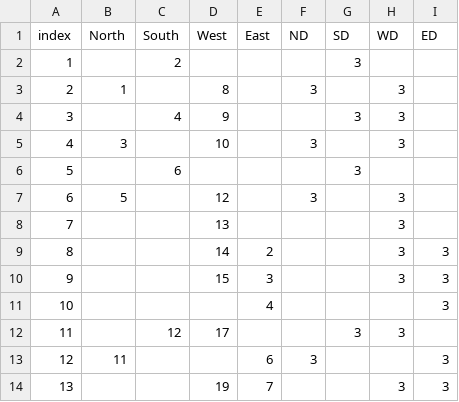
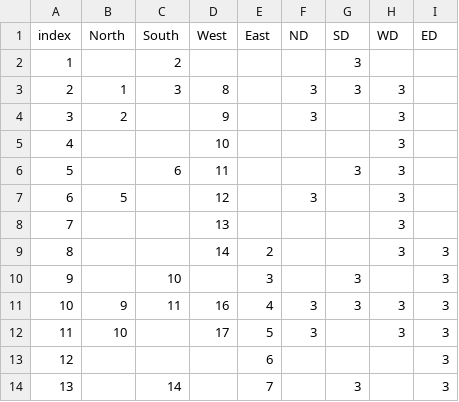
Before and after one commit to expertRoamer/CarCarProject, a CSV file: python/algorithm/sample_maze.csv, drawn as a sheet; only a part is shown; the diff covers the shown part only.

```diff
--- a/python/algorithm/sample_maze.csv
+++ b/python/algorithm/sample_maze.csv
@@ -2,6 +2,6 @@ index,North,South,West,East,ND,SD,WD,ED
 1,,2,,,,3,,
-2,1,,8,,3,,3,
-3,,4,9,,,3,3,
-4,3,,10,,3,,3,
-5,,6,,,,3,,
+2,1,3,8,,3,3,3,
+3,2,,9,,3,,3,
+4,,,10,,,,3,
+5,,6,11,,,3,3,
 6,5,,12,,3,,3,
@@ -9,6 +9,6 @@ index,North,South,West,East,ND,SD,WD,ED
 8,,,14,2,,,3,3
-9,,,15,3,,,3,3
-10,,,,4,,,,3
-11,,12,17,,,3,3,
-12,11,,,6,3,,,3
-13,,,19,7,,,3,3
+9,,10,,3,,3,,3
+10,9,11,16,4,3,3,3,3
+11,10,,17,5,3,,3,3
+12,,,,6,,,,3
+13,,14,,7,,3,,3
```
Also changed, not shown: 116 edited cells elsewhere in this file, 17 other files.
